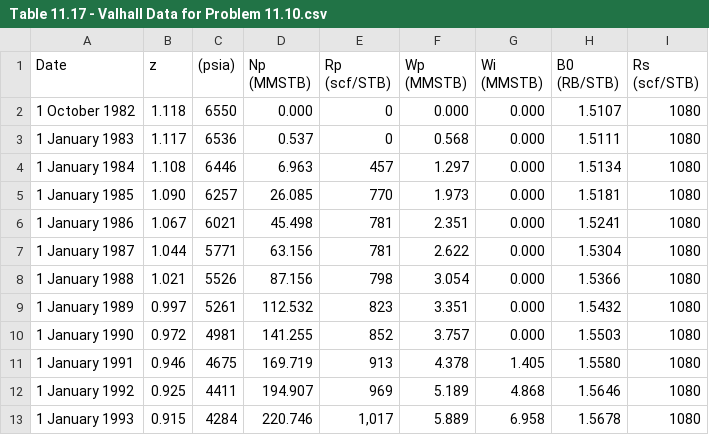
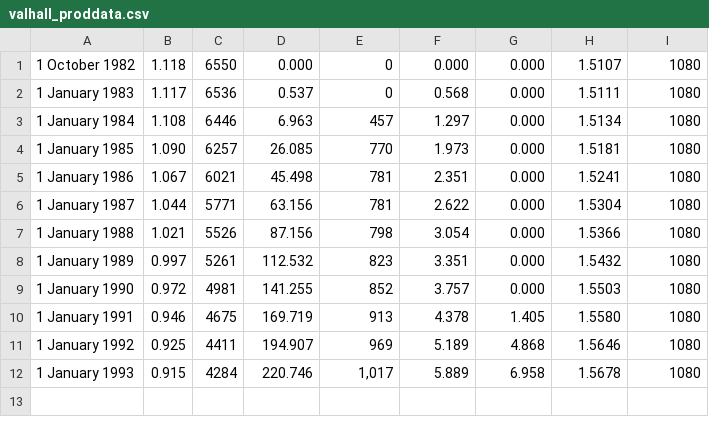
Before and after one commit to yohanesnuwara/pyreservoir, a CSV file: data/valhall_proddata.csv (was data/Table 11.17 - Valhall Data for Problem 11.10.csv), drawn as a sheet; ↵ is a line break in a cell; the diff names each change by its address in the sheet, - before the commit and + after, or states it on an @@ line.

Commit message:
update valhall data

```diff
--- a/data/Table 11.17 - Valhall Data for Problem 11.10.csv
+++ b/data/valhall_proddata.csv
-row 1: Date | z | (psia) | Np ↵ (MMSTB) | Rp ↵ (scf/STB) | Wp ↵ (MMSTB) | Wi ↵ (MMSTB) | B0 ↵ (RB/STB) | Rs ↵ (scf/STB)
```
